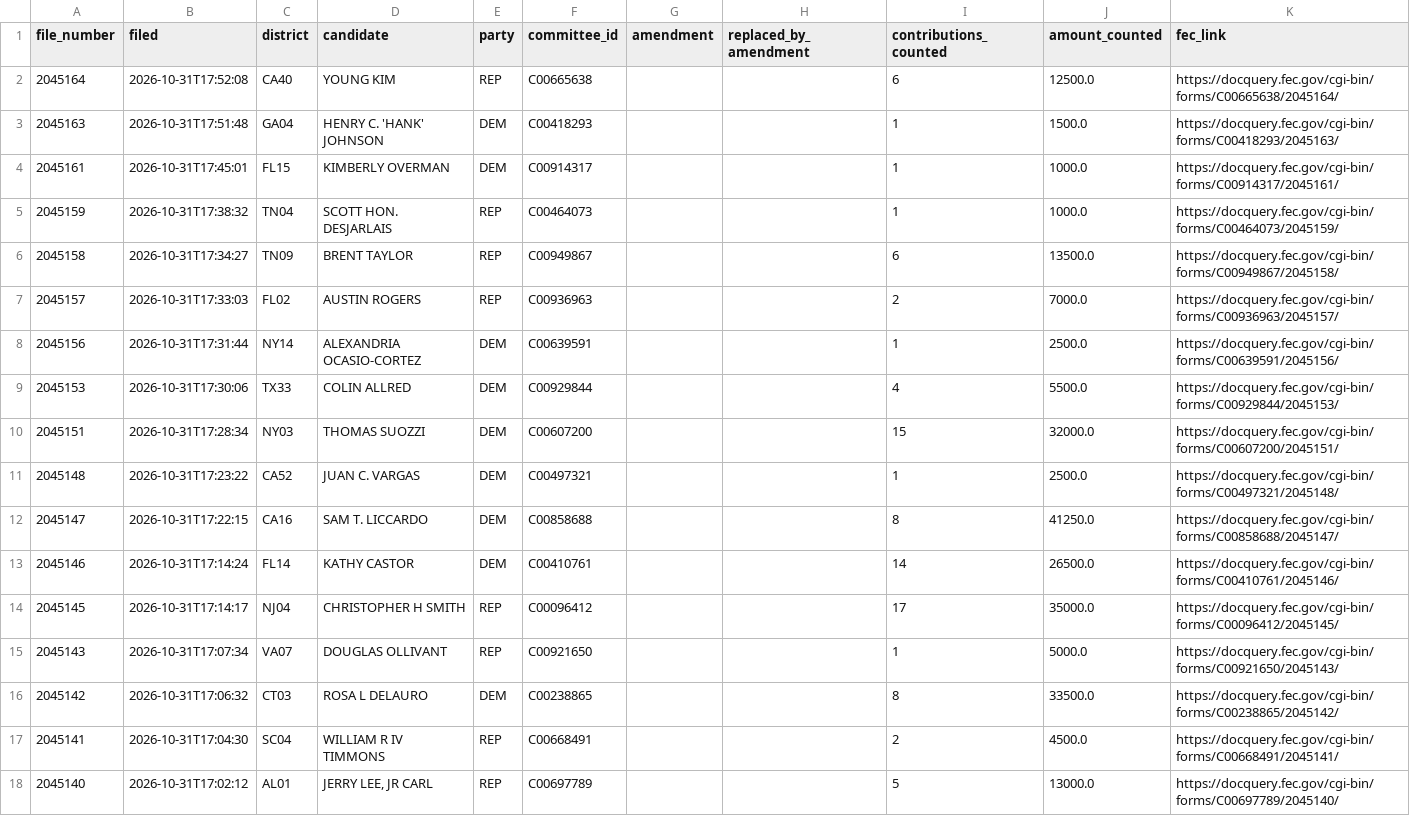
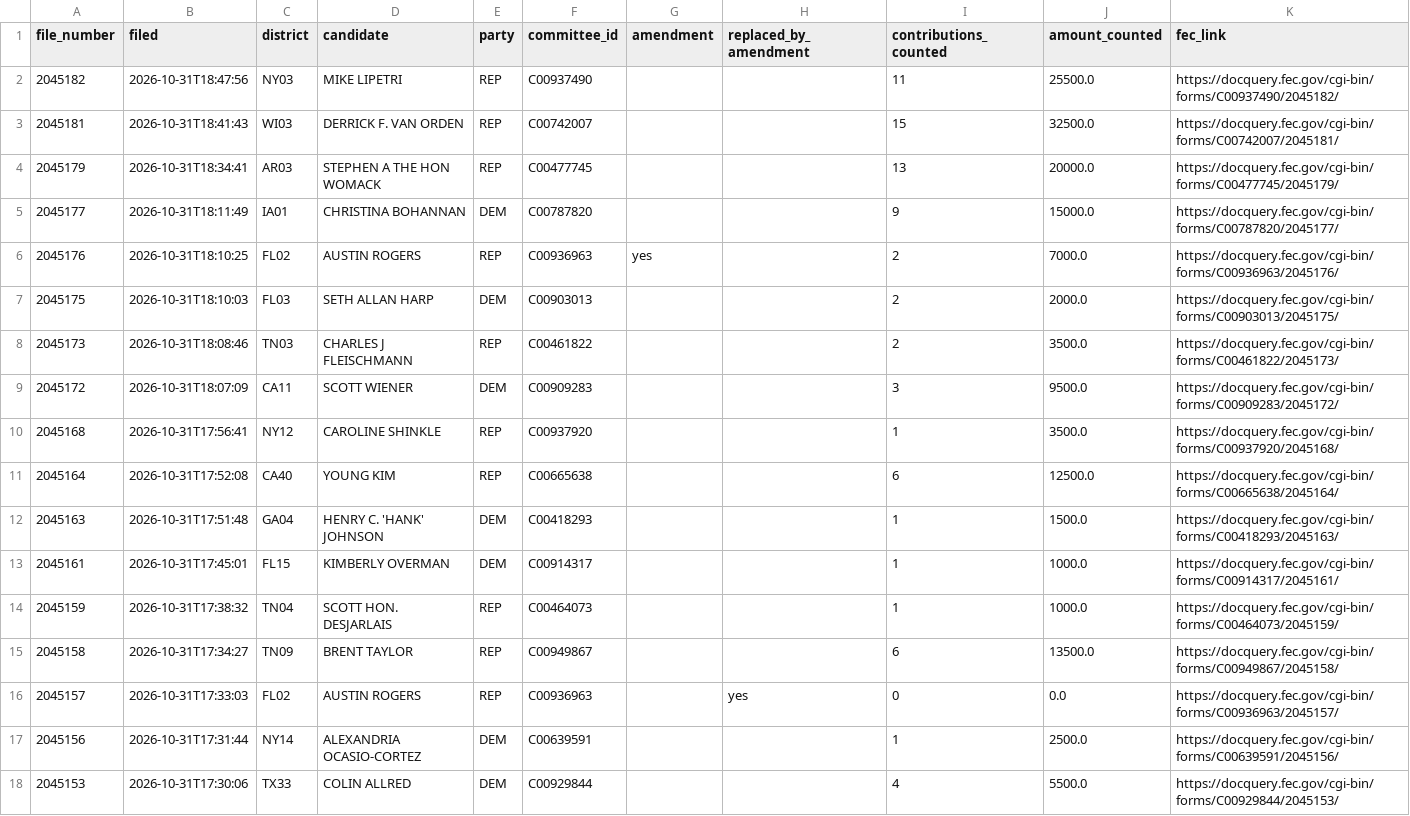
Before and after one commit to ntkutner/house-ie-tracker, a CSV file: docs/late_notices.csv, drawn as a sheet; only a part is shown; the shorter side is filled out with more unchanged rows.

Commit message:
IE data update 2026-10-31 22:55 UTC

```diff
--- a/docs/late_notices.csv
+++ b/docs/late_notices.csv
@@ -1,2 +1,11 @@
 file_number,filed,district,candidate,party,committee_id,amendment,replaced_by_amendment,contributions_counted,amount_counted,fec_link
+2045182,2026-10-31T18:47:56,NY03,MIKE LIPETRI,REP,C00937490,,,11,25500.0,https://docquery.fec.gov/cgi-bin/forms/C00937490/2045182/
+2045181,2026-10-31T18:41:43,WI03,DERRICK F. VAN ORDEN,REP,C00742007,,,15,32500.0,https://docquery.fec.gov/cgi-bin/forms/C00742007/2045181/
+2045179,2026-10-31T18:34:41,AR03,STEPHEN A THE HON WOMACK,REP,C00477745,,,13,20000.0,https://docquery.fec.gov/cgi-bin/forms/C00477745/2045179/
+2045177,2026-10-31T18:11:49,IA01,CHRISTINA BOHANNAN,DEM,C00787820,,,9,15000.0,https://docquery.fec.gov/cgi-bin/forms/C00787820/2045177/
+2045176,2026-10-31T18:10:25,FL02,AUSTIN ROGERS,REP,C00936963,yes,,2,7000.0,https://docquery.fec.gov/cgi-bin/forms/C00936963/2045176/
+2045175,2026-10-31T18:10:03,FL03,SETH ALLAN HARP,DEM,C00903013,,,2,2000.0,https://docquery.fec.gov/cgi-bin/forms/C00903013/2045175/
+2045173,2026-10-31T18:08:46,TN03,CHARLES J FLEISCHMANN,REP,C00461822,,,2,3500.0,https://docquery.fec.gov/cgi-bin/forms/C00461822/2045173/
+2045172,2026-10-31T18:07:09,CA11,SCOTT WIENER,DEM,C00909283,,,3,9500.0,https://docquery.fec.gov/cgi-bin/forms/C00909283/2045172/
+2045168,2026-10-31T17:56:41,NY12,CAROLINE SHINKLE,REP,C00937920,,,1,3500.0,https://docquery.fec.gov/cgi-bin/forms/C00937920/2045168/
 2045164,2026-10-31T17:52:08,CA40,YOUNG KIM,REP,C00665638,,,6,12500.0,https://docquery.fec.gov/cgi-bin/forms/C00665638/2045164/
@@ -6,3 +15,3 @@ file_number,filed,district,candidate,party,committee_id,amendment,replaced_by_am
 2045158,2026-10-31T17:34:27,TN09,BRENT TAYLOR,REP,C00949867,,,6,13500.0,https://docquery.fec.gov/cgi-bin/forms/C00949867/2045158/
-2045157,2026-10-31T17:33:03,FL02,AUSTIN ROGERS,REP,C00936963,,,2,7000.0,https://docquery.fec.gov/cgi-bin/forms/C00936963/2045157/
+2045157,2026-10-31T17:33:03,FL02,AUSTIN ROGERS,REP,C00936963,,yes,0,0.0,https://docquery.fec.gov/cgi-bin/forms/C00936963/2045157/
 2045156,2026-10-31T17:31:44,NY14,ALEXANDRIA OCASIO-CORTEZ,DEM,C00639591,,,1,2500.0,https://docquery.fec.gov/cgi-bin/forms/C00639591/2045156/
```
Also changed, not shown: docs/races.csv, 23 other files.
